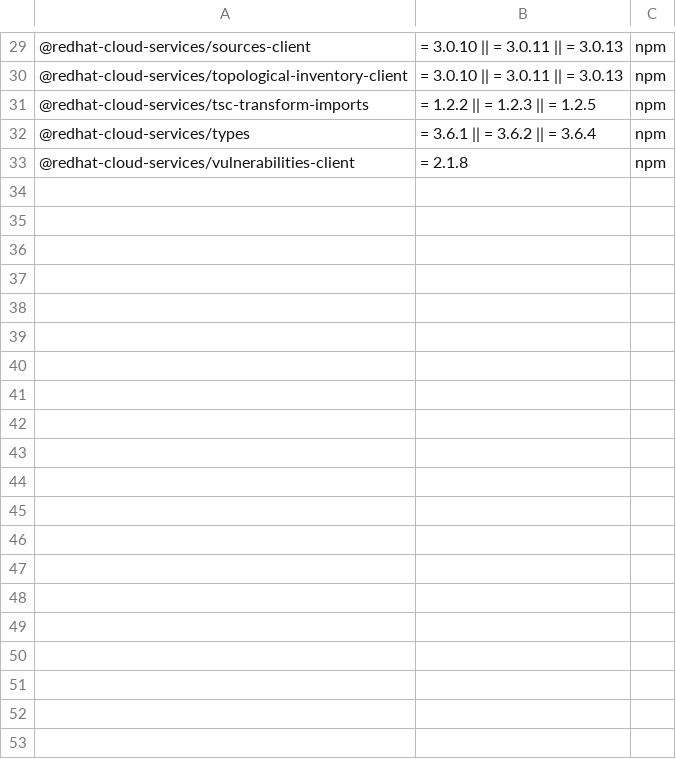
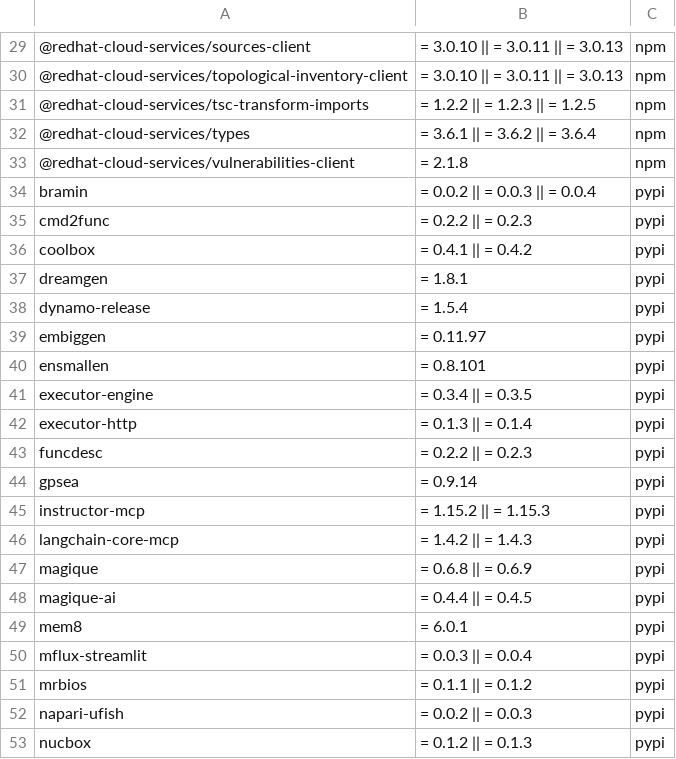
Before and after one commit to turenlabs/spice-detections, a CSV file: packs/miasma-2026-06-packages.csv, drawn as a sheet; only a part is shown, gaps mark what is left out; the diff covers the shown part only; the diff names each change by its address in the sheet, - before the commit and + after, or states it on an @@ line.

Commit message:
Add Hades PyPI coverage to Miasma pack (#10)

```diff
--- a/packs/miasma-2026-06-packages.csv
+++ b/packs/miasma-2026-06-packages.csv
+row 34: bramin | = 0.0.2 || = 0.0.3 || = 0.0.4 | pypi
+row 35: cmd2func | = 0.2.2 || = 0.2.3 | pypi
+row 36: coolbox | = 0.4.1 || = 0.4.2 | pypi
+row 37: dreamgen | = 1.8.1 | pypi
+row 38: dynamo-release | = 1.5.4 | pypi
+row 39: embiggen | = 0.11.97 | pypi
+row 40: ensmallen | = 0.8.101 | pypi
+row 41: executor-engine | = 0.3.4 || = 0.3.5 | pypi
+row 42: executor-http | = 0.1.3 || = 0.1.4 | pypi
+row 43: funcdesc | = 0.2.2 || = 0.2.3 | pypi
+row 44: gpsea | = 0.9.14 | pypi
+row 45: instructor-mcp | = 1.15.2 || = 1.15.3 | pypi
+row 46: langchain-core-mcp | = 1.4.2 || = 1.4.3 | pypi
+row 47: magique | = 0.6.8 || = 0.6.9 | pypi
+row 48: magique-ai | = 0.4.4 || = 0.4.5 | pypi
+row 49: mem8 | = 6.0.1 | pypi
+row 50: mflux-streamlit | = 0.0.3 || = 0.0.4 | pypi
+row 51: mrbios | = 0.1.1 || = 0.1.2 | pypi
+row 52: napari-ufish | = 0.0.2 || = 0.0.3 | pypi
+row 53: nucbox | = 0.1.2 || = 0.1.3 | pypi
```
Also changed, not shown: 17 added rows elsewhere in this file, 4 other files.
